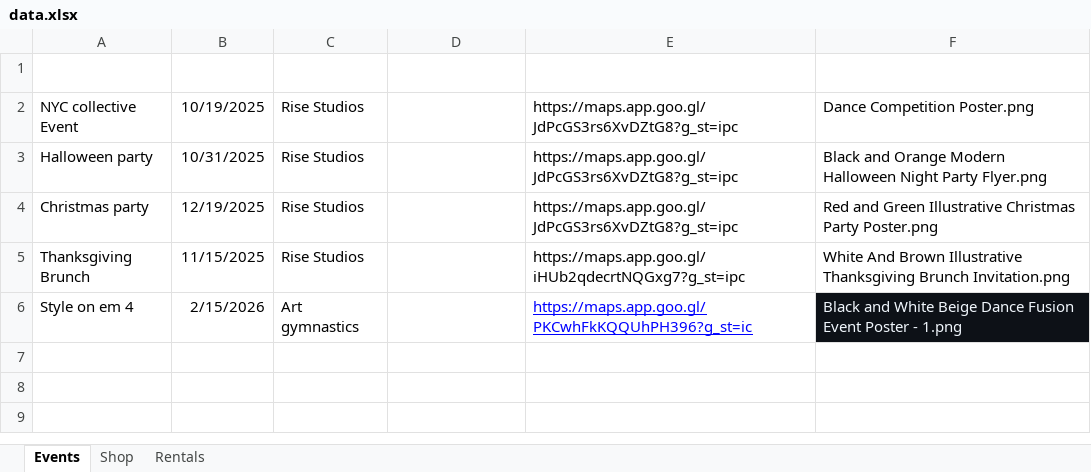
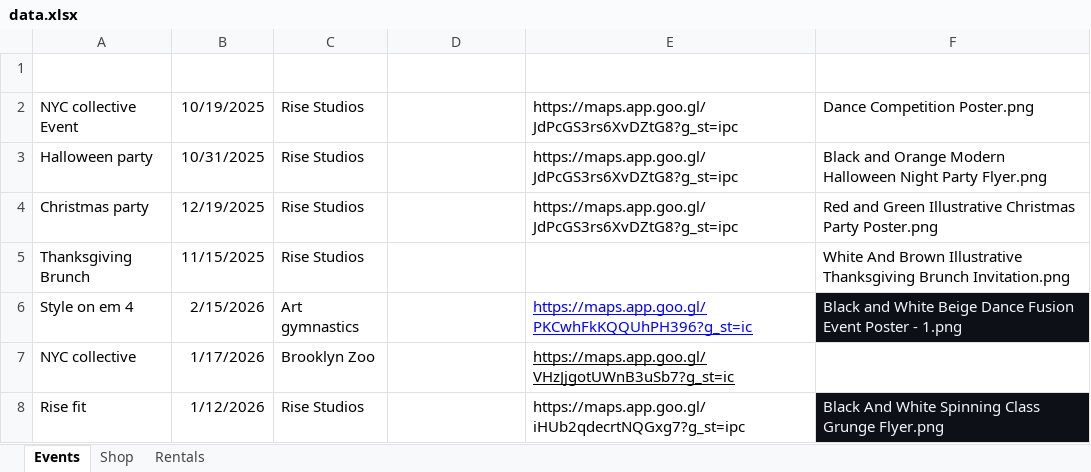
Before and after one commit to BSelyomin/risestudiosbk, an Excel workbook: public/data.xlsx, sheet Events, drawn as a sheet; values as stored, in another font and other column widths than the file's, no borders; charts and pictures and table styles not drawn; the diff names each change by its address in the sheet, - before the commit and + after, or states it on an @@ line.

Commit message:
Add files via upload

```diff
--- a/public/data.xlsx (sheet Events)
+++ b/public/data.xlsx (sheet Events)
-E5 (Location Link): https://maps.app.goo.gl/iHUb2qdecrtNQGxg7?g_st=ipc
+E5 (Location Link): (empty)
+row 7: NYC collective | 1/17/2026 | Brooklyn Zoo |  | https://maps.app.goo.gl/VHzJjgotUWnB3uSb7?g_st=ic
+row 8: Rise fit | 1/12/2026 | Rise Studios |  | https://maps.app.goo.gl/iHUb2qdecrtNQGxg7?g_st=ipc | Black And White Spinning Class Grunge Flyer.png
```
